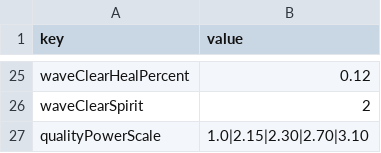
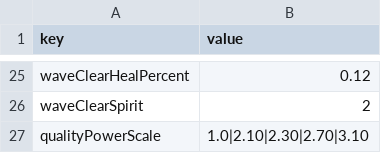
Before and after one commit to lindebei/ljjh-unity, a CSV file: Assets/Data/battle_config.csv, drawn as a sheet; only a part is shown, gaps mark what is left out.

```diff
--- a/Assets/Data/battle_config.csv
+++ b/Assets/Data/battle_config.csv
@@ -26,2 +26,2 @@ waveClearHealPercent,0.12
 waveClearSpirit,2
-qualityPowerScale,1.0|2.15|2.30|2.70|3.10
+qualityPowerScale,1.0|2.10|2.30|2.70|3.10
```
Also changed, not shown: 32 other files.
